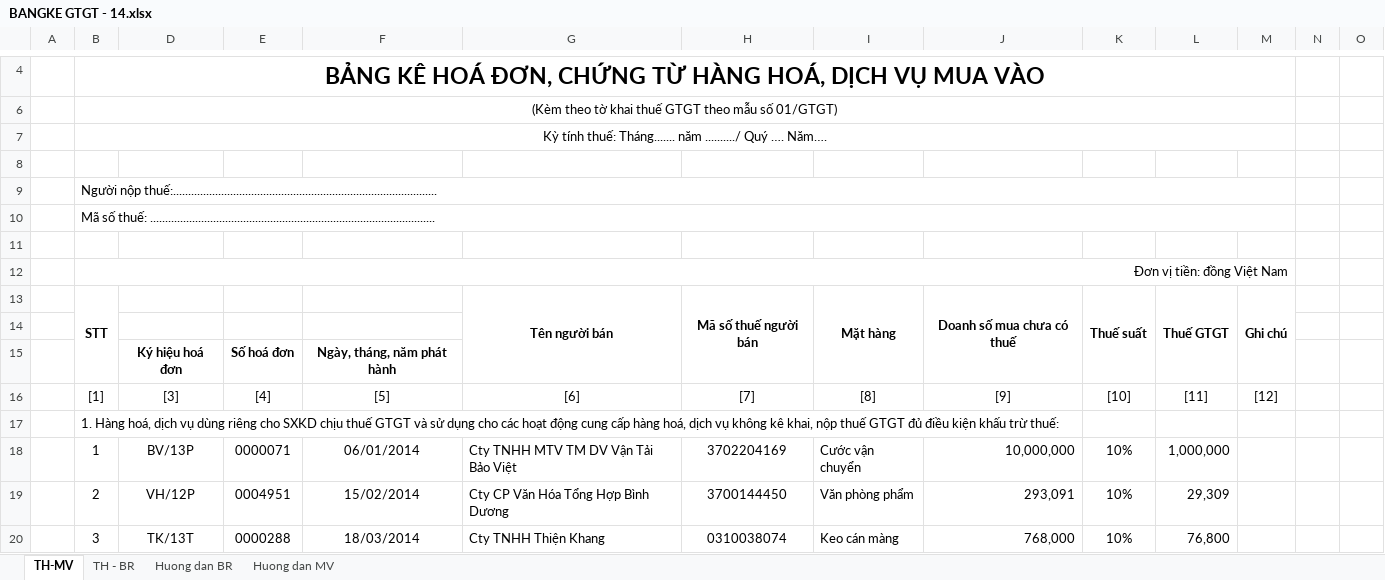
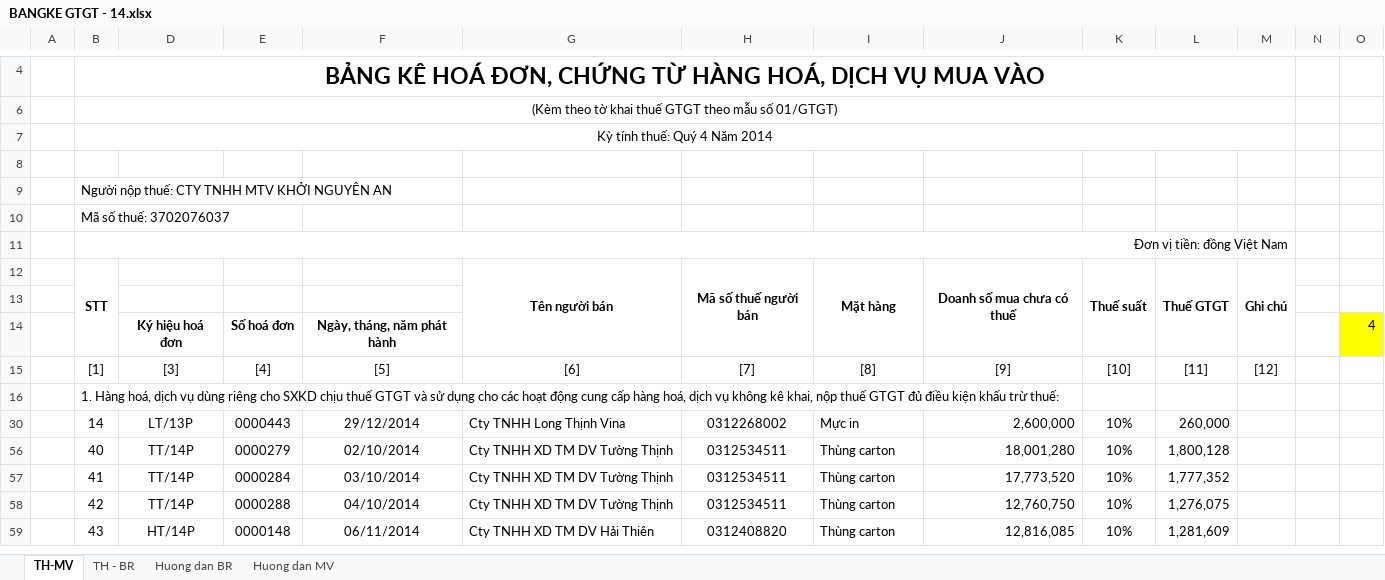
Before and after one commit to vuphuong11/KIM-DUNG-PHAT, an Excel workbook: SO SACH/3702076037/2014/BANGKE GTGT - 14.xlsx, sheet TH-MV, drawn as a sheet; only a part is shown, gaps mark what is left out; the shorter side is filled out with more unchanged rows; values as stored, in another font and other column widths than the file's, no borders; charts and pictures not drawn; removed rows and columns are numbered as before the commit, all else as after; the diff covers the shown part only; the diff names each change by its address in the sheet, - before the commit and + after, or states it on an @@ line.

```diff
--- a/SO SACH/3702076037/2014/BANGKE GTGT - 14.xlsx (sheet TH-MV)
+++ b/SO SACH/3702076037/2014/BANGKE GTGT - 14.xlsx (sheet TH-MV)
-B7: Kỳ tính thuế: Tháng....... năm ........../ Quý …. Năm….
+B7: Kỳ tính thuế: Quý 4 Năm 2014
-B9: Người nộp thuế:........................................................................................
+B9: Người nộp thuế: CTY TNHH MTV KHỞI NGUYÊN AN
-B9:M9 merged
-B10: …số thuế: ...............................................................................................
+B10: …số thuế: 3702076037
-B10:M10 merged
-row 11: (empty)
-O14: (empty)
+O14: 4
-O14 fill: none
+O14 fill: #FFFF00
@@ row 18 hidden:  | 1 | BV/13P | 0000071 | 06/01/2014 | Cty TNHH MTV TM DV Vận Tải Bảo Việt | 3702204169 | Cước vận chuyển | 10,000,000 | 10% | 1,000,000 | 1 @@
@@ row 19 hidden:  | 2 | VH/12P | 0004951 | 15/02/2014 | Cty CP Văn Hóa Tổng Hợp Bình Dương | 3700144450 | Văn phòng phẩm | 293,091 | 10% | 29,309 | 1 @@
@@ row 20 hidden:  | 3 | TK/13T | 0000288 | 18/03/2014 | Cty TNHH Thiện Khang | 0310038074 | Keo cán màng | 768,000 | 10% | 76,800 | 1 @@
```
Also changed, not shown: 1 added row, 1 removed row, 35 hidden or unhidden rows, 3 edited cells and merged cells elsewhere in this sheet, sheet TH - BR, formulas that keep their value, charts or pictures, SO SACH/3702076037/2012/BANGKE GTGT - 12.xlsx, SO SACH/3702076037/2013/BANGKE GTGT - 13.xlsx, 2 other files.
